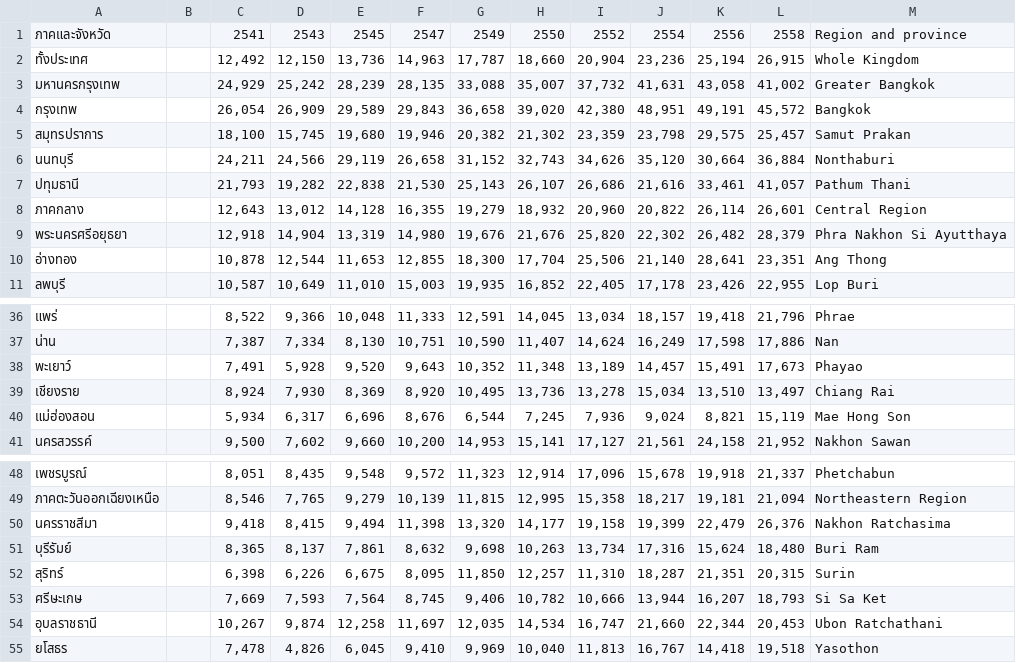
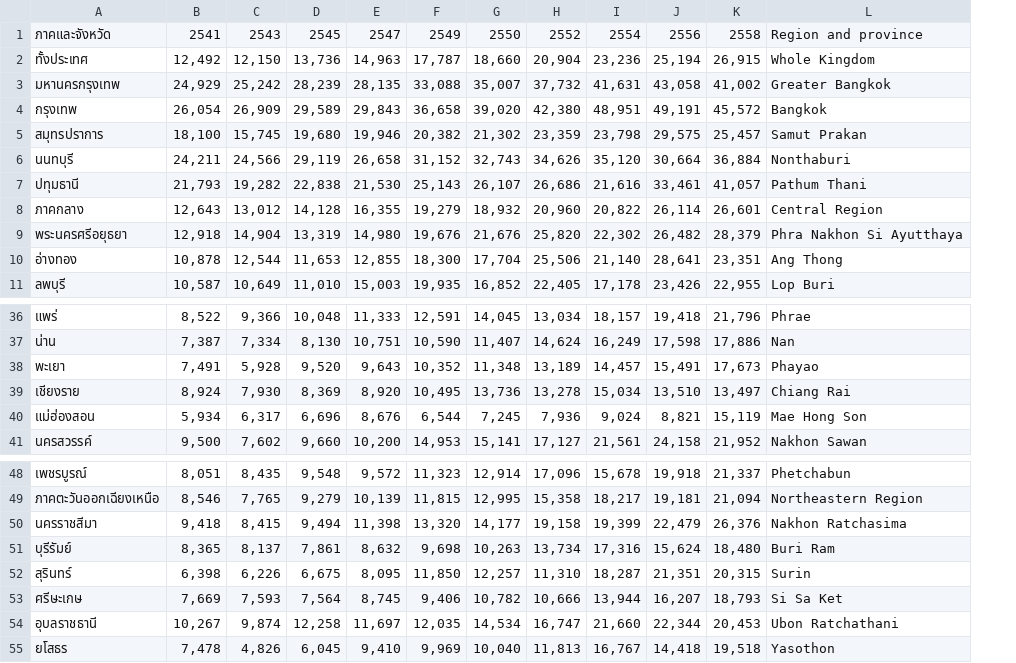
Before and after one commit to ZeroHX/ProjectAVG, a CSV file: income.csv, drawn as a sheet; only a part is shown, gaps mark what is left out; the diff names each change by its address in the sheet, - before the commit and + after, or states it on an @@ line.

Commit message:
delete ','

```diff
--- a/income.csv
+++ b/income.csv
-column B, empty
-A38: พะเยาว์
+A38: พะเยา
-A52: สุริทร์
+A52: สุรินทร์
```
